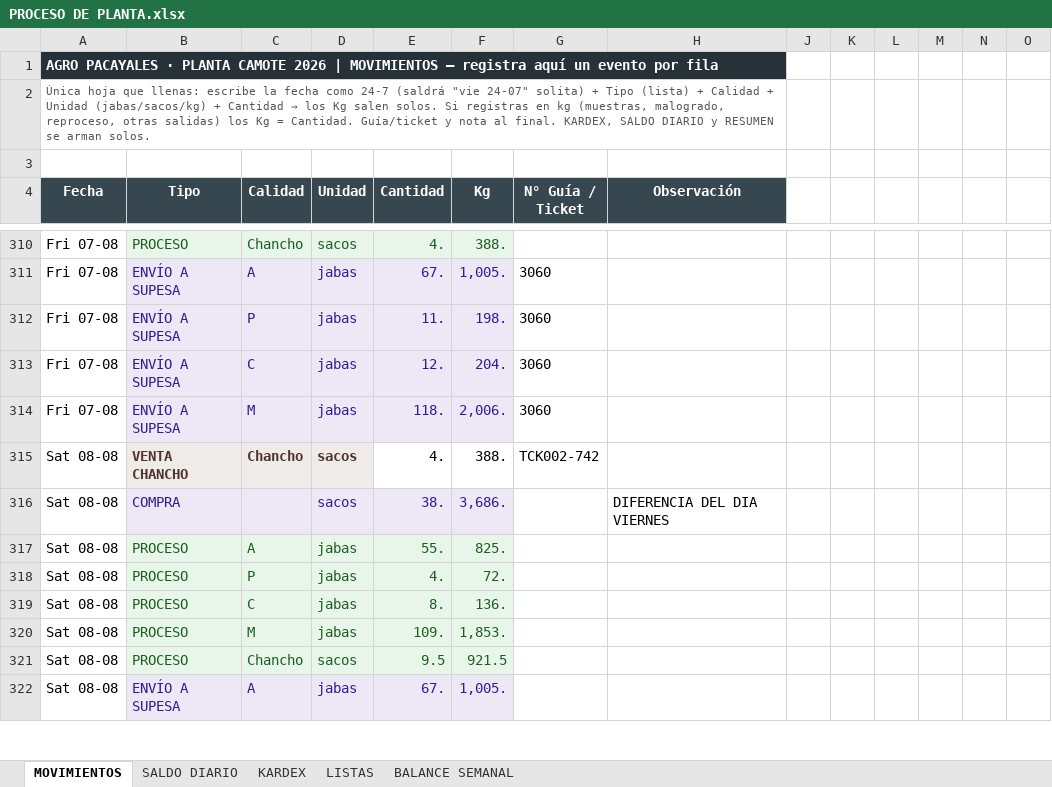
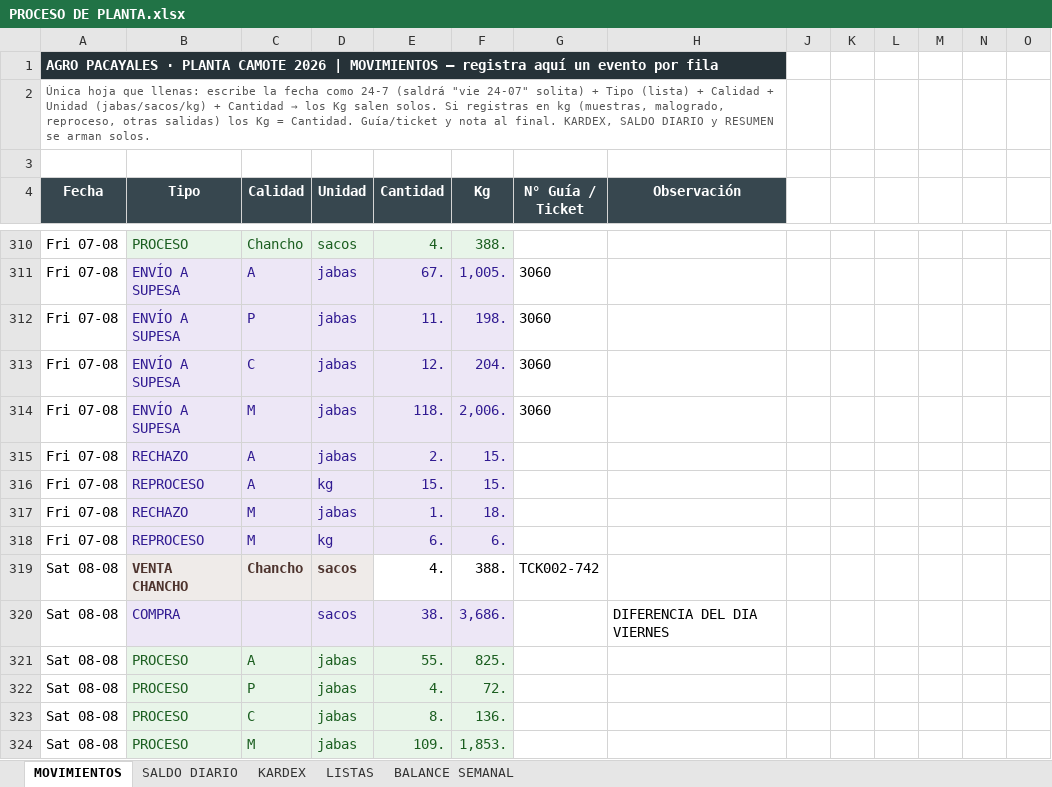
Before and after one commit to mirianmartinezparedes-ship-it/AGRO-PACAYALES, an Excel workbook: PROCESO DE PLANTA.xlsx, sheet MOVIMIENTOS, drawn as a sheet; only a part is shown, gaps mark what is left out; the shorter side is filled out with more unchanged rows; values as stored, in another font and other column widths than the file's, no borders; charts and pictures and conditional formats not drawn; the diff names each change by its address in the sheet, - before the commit and + after, or states it on an @@ line.

```diff
--- a/PROCESO DE PLANTA.xlsx (sheet MOVIMIENTOS)
+++ b/PROCESO DE PLANTA.xlsx (sheet MOVIMIENTOS)
+row 315: Fri 07-08 | RECHAZO | A | jabas | 2. | 15.
+row 316: Fri 07-08 | REPROCESO | A | kg | 15. | 15.
+row 317: Fri 07-08 | RECHAZO | M | jabas | 1. | 18.
+row 318: Fri 07-08 | REPROCESO | M | kg | 6. | 6.
```
Also changed, not shown: sheet BALANCE SEMANAL, formulas that keep their value, 1 other file.
